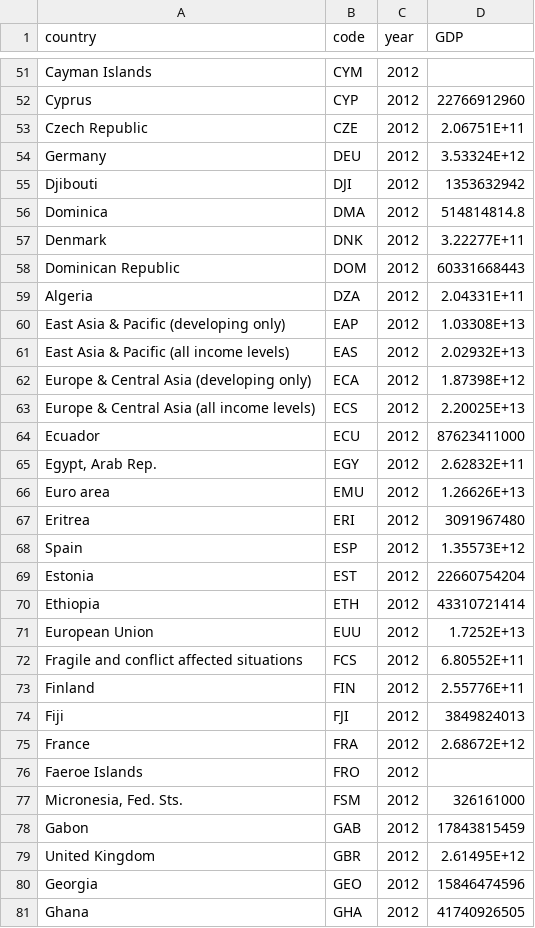
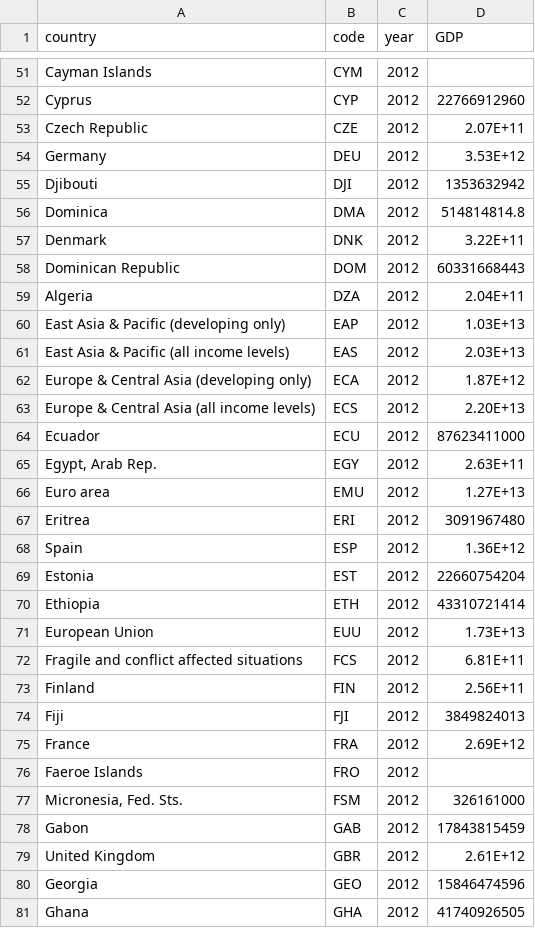
Before and after one commit to mapearlson/Logistics_EastAfrica, a CSV file: gdp.csv, drawn as a sheet; only a part is shown, gaps mark what is left out; the diff covers the shown part only.

```diff
--- a/gdp.csv
+++ b/gdp.csv
@@ -52,25 +52,25 @@ Cayman Islands,CYM,2012,
 Cyprus,CYP,2012,22766912960
-Czech Republic,CZE,2012,2.06751E+11
-Germany,DEU,2012,3.53324E+12
+Czech Republic,CZE,2012,2.07E+11
+Germany,DEU,2012,3.53E+12
 Djibouti,DJI,2012,1353632942
 Dominica,DMA,2012,514814814.8
-Denmark,DNK,2012,3.22277E+11
+Denmark,DNK,2012,3.22E+11
 Dominican Republic,DOM,2012,60331668443
-Algeria,DZA,2012,2.04331E+11
-East Asia & Pacific (developing only),EAP,2012,1.03308E+13
-East Asia & Pacific (all income levels),EAS,2012,2.02932E+13
-Europe & Central Asia (developing only),ECA,2012,1.87398E+12
-Europe & Central Asia (all income levels),ECS,2012,2.20025E+13
+Algeria,DZA,2012,2.04E+11
+East Asia & Pacific (developing only),EAP,2012,1.03E+13
+East Asia & Pacific (all income levels),EAS,2012,2.03E+13
+Europe & Central Asia (developing only),ECA,2012,1.87E+12
+Europe & Central Asia (all income levels),ECS,2012,2.20E+13
 Ecuador,ECU,2012,87623411000
-"Egypt, Arab Rep.",EGY,2012,2.62832E+11
-Euro area,EMU,2012,1.26626E+13
+"Egypt, Arab Rep.",EGY,2012,2.63E+11
+Euro area,EMU,2012,1.27E+13
 Eritrea,ERI,2012,3091967480
-Spain,ESP,2012,1.35573E+12
+Spain,ESP,2012,1.36E+12
 Estonia,EST,2012,22660754204
 Ethiopia,ETH,2012,43310721414
-European Union,EUU,2012,1.7252E+13
-Fragile and conflict affected situations,FCS,2012,6.80552E+11
-Finland,FIN,2012,2.55776E+11
+European Union,EUU,2012,1.73E+13
+Fragile and conflict affected situations,FCS,2012,6.81E+11
+Finland,FIN,2012,2.56E+11
 Fiji,FJI,2012,3849824013
-France,FRA,2012,2.68672E+12
+France,FRA,2012,2.69E+12
 Faeroe Islands,FRO,2012,
@@ -78,3 +78,3 @@ Faeroe Islands,FRO,2012,
 Gabon,GAB,2012,17843815459
-United Kingdom,GBR,2012,2.61495E+12
+United Kingdom,GBR,2012,2.61E+12
 Georgia,GEO,2012,15846474596
```
Also changed, not shown: 74 edited cells elsewhere in this file, 1 other file.
